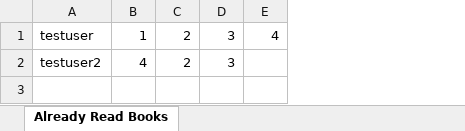
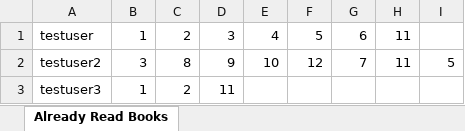
Before and after one commit to Vishnu9804/ShelfScrap, an Excel workbook: ML_Algorithms/AlreadyReadBooks.xlsx, sheet Already Read Books, drawn as a sheet; values as stored, in another font and other column widths than the file's, no borders; removed rows and columns are numbered as before the commit, all else as after; the diff names each change by its address in the sheet, - before the commit and + after, or states it on an @@ line.

```diff
--- a/ML_Algorithms/AlreadyReadBooks.xlsx (sheet Already Read Books)
+++ b/ML_Algorithms/AlreadyReadBooks.xlsx (sheet Already Read Books)
+column F, row 1: 5
+column G, row 1: 6
+column H, row 1: 11
+column I, empty
-row 2: testuser2 | 4 | 2 | 3
+row 2: testuser2 | 3 | 8 | 9 | 10 | 12 | 7 | 11 | 5
+row 3: testuser3 | 1 | 2 | 11
```
Also changed, not shown: 6 other files.
